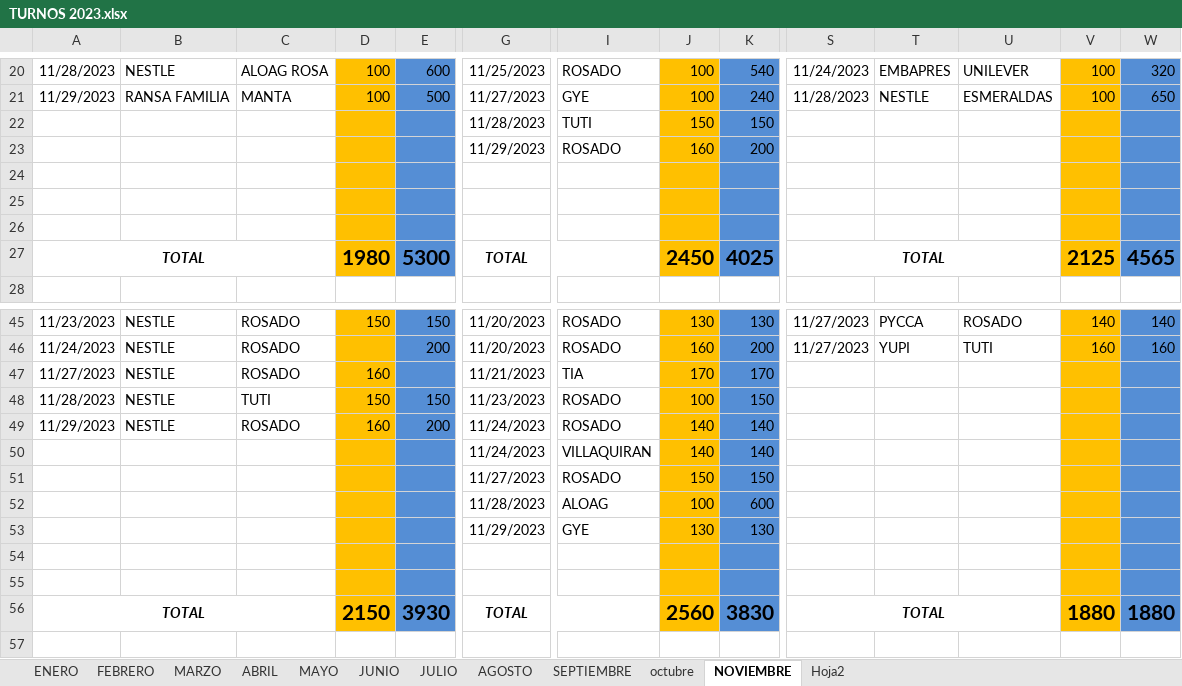
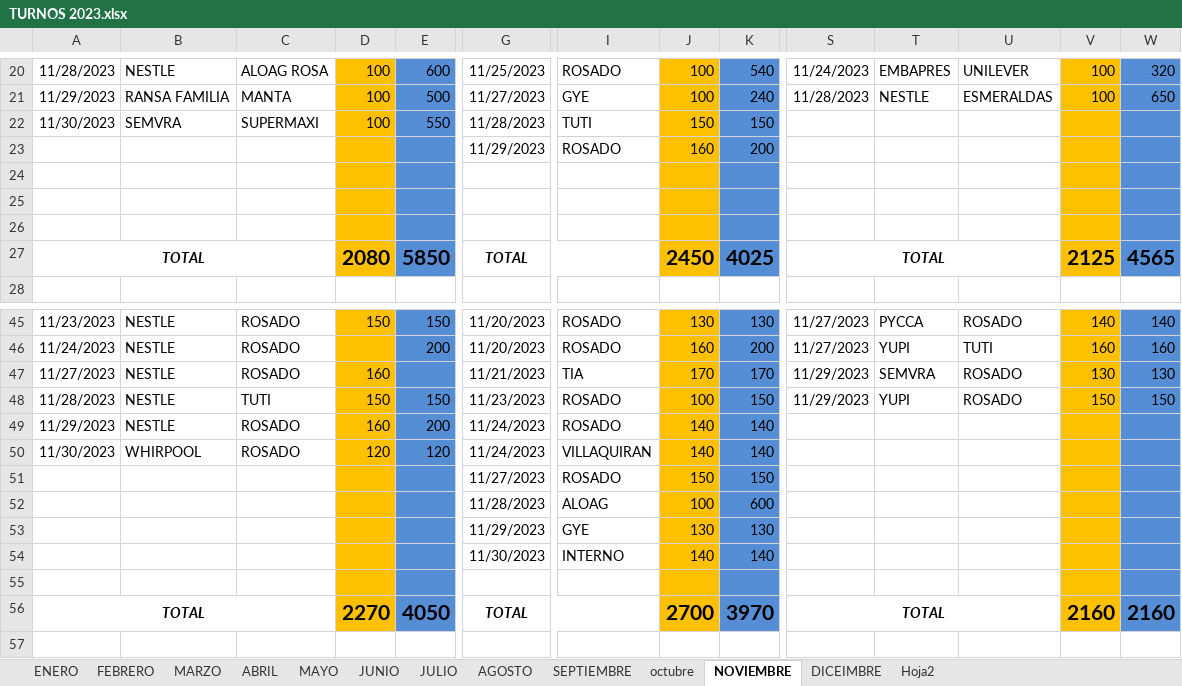
Before and after one commit to ABRILTRANS/OFICINA, an Excel workbook: DOC 2023/TURNOS 2023.xlsx, sheet NOVIEMBRE, drawn as a sheet; only a part is shown, gaps mark what is left out; values as stored, in another font and other column widths than the file's, no borders; removed rows and columns are numbered as before the commit, all else as after; rows hold the shown columns only; the diff covers the shown part only; the diff names each change by its address in the sheet, - before the commit and + after, or states it on an @@ line.

```diff
--- a/DOC 2023/TURNOS 2023.xlsx (sheet NOVIEMBRE)
+++ b/DOC 2023/TURNOS 2023.xlsx (sheet NOVIEMBRE)
+sheet tab: DICEIMBRE
-A22: (empty)
+A22: 11/30/2023
-B22: (empty)
+B22: SEMVRA
-C22: (empty)
+C22: SUPERMAXI
-D22: (empty)
+D22: 100
-E22: (empty)
+E22: 550
-D27: 1980
+D27: 2080
-E27: 5300
+E27: 5850
-S47:S48: (empty)
+S47:S48: 11/29/2023
-T47: (empty)
+T47: SEMVRA
-U47:U48: (empty)
+U47:U48: ROSADO
-V47: (empty)
+V47: 130
-W47: (empty)
+W47: 130
-T48: (empty)
+T48: YUPI
-V48: (empty)
+V48: 150
-W48: (empty)
+W48: 150
-A50: (empty)
+A50: 11/30/2023
-B50: (empty)
+B50: WHIRPOOL
-C50: (empty)
+C50: ROSADO
-D50: (empty)
+D50: 120
-E50: (empty)
+E50: 120
+row 54:  |  |  |  |  | 11/30/2023 | INTERNO | 140 | 140
-row 55: (empty)
-D56: 2150
+D56: 2270
-E56: 3930
+E56: 4050
-J56: 2560
+J56: 2700
-K56: 3830
+K56: 3970
-V56: 1880
+V56: 2160
-W56: 1880
+W56: 2160
```
Also changed, not shown: 31 edited cells elsewhere in this sheet, DOC 2023/Reportes Clientes 2023.xlsx, 1 other file.
